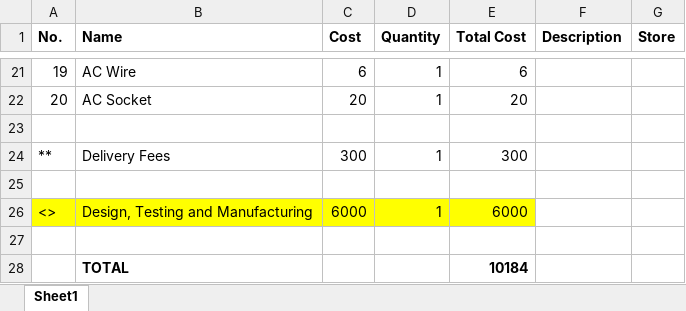
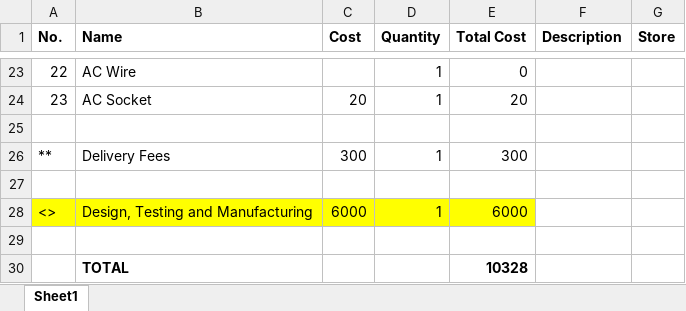
Before and after one commit to ambadran/Free-Lance-Projects, an Excel workbook: smart_product_display_base/Docs/BOM.xlsx, sheet Sheet1, drawn as a sheet; only a part is shown, gaps mark what is left out; values as stored, in another font and other column widths than the file's, no borders; addresses are those after the commit; the diff covers the shown part only; the diff names each change by its address in the sheet, - before the commit and + after, or states it on an @@ line.

```diff
--- a/smart_product_display_base/Docs/BOM.xlsx (sheet Sheet1)
+++ b/smart_product_display_base/Docs/BOM.xlsx (sheet Sheet1)
@@ column A (No.) renumbered between rows 4 and 24 @@
-C23 (Cost): 6
+C23 (Cost): (empty)
-E23 (Total Cost): 6
+E23 (Total Cost): 0
-E30 (Total Cost): 10184
+E30 (Total Cost): 10328
```
Also changed, not shown: 2 added rows and 32 edited cells elsewhere in this sheet, formulas that keep their value, 3 other files.
